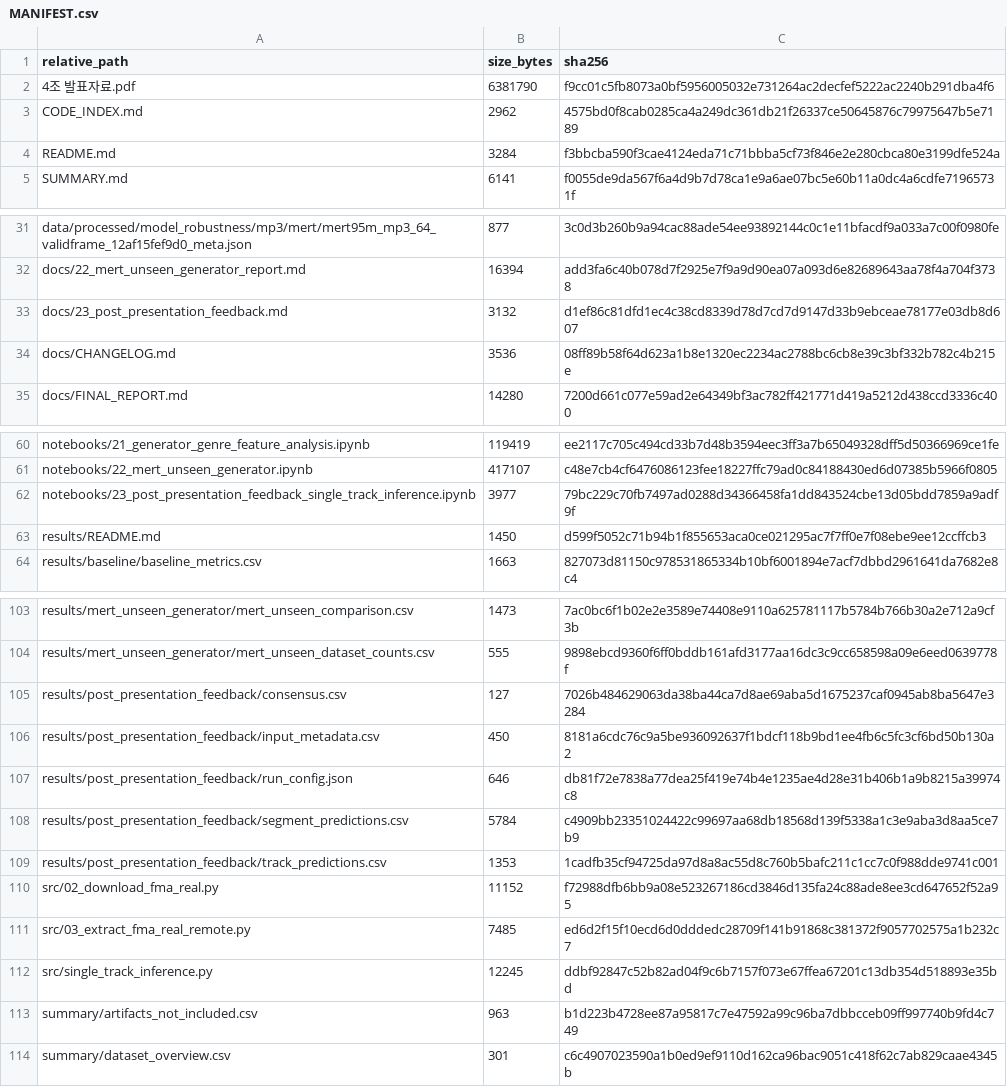
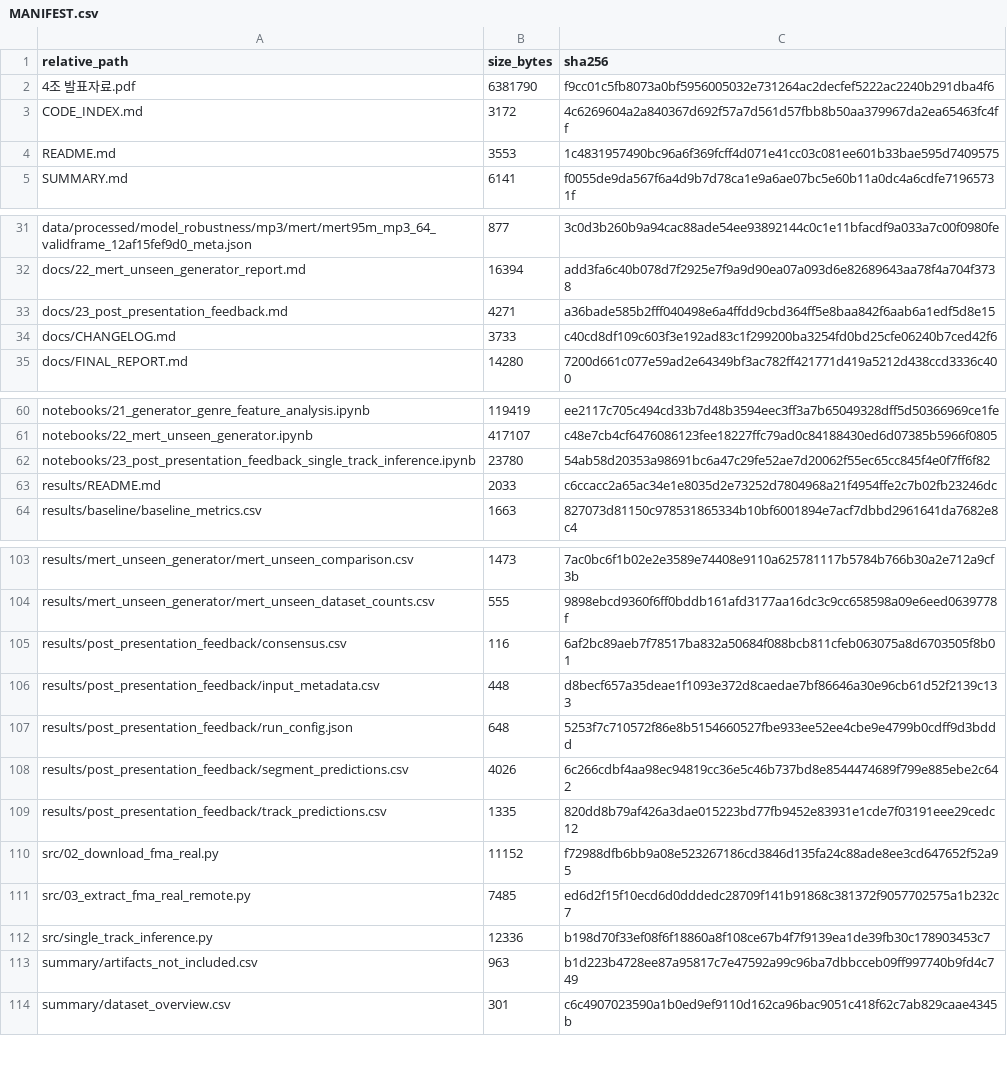
Before and after one commit to tmdwo1016/audio-deepfake-detection, a CSV file: 4조_DL프로젝트_(AI생성음악 탐지)/MANIFEST.csv, drawn as a sheet; only a part is shown, gaps mark what is left out.

```diff
--- a/4조_DL프로젝트_(AI생성음악 탐지)/MANIFEST.csv
+++ b/4조_DL프로젝트_(AI생성음악 탐지)/MANIFEST.csv
@@ -2,4 +2,4 @@ relative_path,size_bytes,sha256
 4조 발표자료.pdf,6381790,f9cc01c5fb8073a0bf5956005032e731264ac2decfef5222ac2240b291dba4f6
-CODE_INDEX.md,2962,4575bd0f8cab0285ca4a249dc361db21f26337ce50645876c79975647b5e7189
-README.md,3284,f3bbcba590f3cae4124eda71c71bbba5cf73f846e2e280cbca80e3199dfe524a
+CODE_INDEX.md,3172,4c6269604a2a840367d692f57a7d561d57fbb8b50aa379967da2ea65463fc4ff
+README.md,3553,1c4831957490bc96a6f369fcff4d071e41cc03c081ee601b33bae595d7409575
 SUMMARY.md,6141,f0055de9da567f6a4d9b7d78ca1e9a6ae07bc5e60b11a0dc4a6cdfe71965731f
@@ -32,4 +32,4 @@ data/processed/model_robustness/mp3/mert/mert95m_mp3_64_validframe_12af15fef9d0_
 docs/22_mert_unseen_generator_report.md,16394,add3fa6c40b078d7f2925e7f9a9d90ea07a093d6e82689643aa78f4a704f3738
-docs/23_post_presentation_feedback.md,3132,d1ef86c81dfd1ec4c38cd8339d78d7cd7d9147d33b9ebceae78177e03db8d607
-docs/CHANGELOG.md,3536,08ff89b58f64d623a1b8e1320ec2234ac2788bc6cb8e39c3bf332b782c4b215e
+docs/23_post_presentation_feedback.md,4271,a36bade585b2fff040498e6a4ffdd9cbd364ff5e8baa842f6aab6a1edf5d8e15
+docs/CHANGELOG.md,3733,c40cd8df109c603f3e192ad83c1f299200ba3254fd0bd25cfe06240b7ced42f6
 docs/FINAL_REPORT.md,14280,7200d661c077e59ad2e64349bf3ac782ff421771d419a5212d438ccd3336c400
@@ -61,4 +61,4 @@ notebooks/21_generator_genre_feature_analysis.ipynb,119419,ee2117c705c494cd33b7d
 notebooks/22_mert_unseen_generator.ipynb,417107,c48e7cb4cf6476086123fee18227ffc79ad0c84188430ed6d07385b5966f0805
-notebooks/23_post_presentation_feedback_single_track_inference.ipynb,3977,79bc229c70fb7497ad0288d34366458fa1dd843524cbe13d05bdd7859a9adf9f
-results/README.md,1450,d599f5052c71b94b1f855653aca0ce021295ac7f7ff0e7f08ebe9ee12ccffcb3
+notebooks/23_post_presentation_feedback_single_track_inference.ipynb,23780,54ab58d20353a98691bc6a47c29fe52ae7d20062f55ec65cc845f4e0f7ff6f82
+results/README.md,2033,c6ccacc2a65ac34e1e8035d2e73252d7804968a21f4954ffe2c7b02fb23246dc
 results/baseline/baseline_metrics.csv,1663,827073d81150c978531865334b10bf6001894e7acf7dbbd2961641da7682e8c4
@@ -104,10 +104,10 @@ results/mert_unseen_generator/mert_unseen_comparison.csv,1473,7ac0bc6f1b02e2e358
 results/mert_unseen_generator/mert_unseen_dataset_counts.csv,555,9898ebcd9360f6ff0bddb161afd3177aa16dc3c9cc658598a09e6eed0639778f
-results/post_presentation_feedback/consensus.csv,127,7026b484629063da38ba44ca7d8ae69aba5d1675237caf0945ab8ba5647e3284
-results/post_presentation_feedback/input_metadata.csv,450,8181a6cdc76c9a5be936092637f1bdcf118b9bd1ee4fb6c5fc3cf6bd50b130a2
-results/post_presentation_feedback/run_config.json,646,db81f72e7838a77dea25f419e74b4e1235ae4d28e31b406b1a9b8215a39974c8
-results/post_presentation_feedback/segment_predictions.csv,5784,c4909bb23351024422c99697aa68db18568d139f5338a1c3e9aba3d8aa5ce7b9
-results/post_presentation_feedback/track_predictions.csv,1353,1cadfb35cf94725da97d8a8ac55d8c760b5bafc211c1cc7c0f988dde9741c001
+results/post_presentation_feedback/consensus.csv,116,6af2bc89aeb7f78517ba832a50684f088bcb811cfeb063075a8d6703505f8b01
+results/post_presentation_feedback/input_metadata.csv,448,d8becf657a35deae1f1093e372d8caedae7bf86646a30e96cb61d52f2139c133
+results/post_presentation_feedback/run_config.json,648,5253f7c710572f86e8b5154660527fbe933ee52ee4cbe9e4799b0cdff9d3bddd
+results/post_presentation_feedback/segment_predictions.csv,4026,6c266cdbf4aa98ec94819cc36e5c46b737bd8e8544474689f799e885ebe2c642
+results/post_presentation_feedback/track_predictions.csv,1335,820dd8b79af426a3dae015223bd77fb9452e83931e1cde7f03191eee29cedc12
 src/02_download_fma_real.py,11152,f72988dfb6bb9a08e523267186cd3846d135fa24c88ade8ee3cd647652f52a95
 src/03_extract_fma_real_remote.py,7485,ed6d2f15f10ecd6d0dddedc28709f141b91868c381372f9057702575a1b232c7
-src/single_track_inference.py,12245,ddbf92847c52b82ad04f9c6b7157f073e67ffea67201c13db354d518893e35bd
+src/single_track_inference.py,12336,b198d70f33ef08f6f18860a8f108ce67b4f7f9139ea1de39fb30c178903453c7
 summary/artifacts_not_included.csv,963,b1d223b4728ee87a95817c7e47592a99c96ba7dbbcceb09ff997740b9fd4c749
```
Also changed, not shown: 17 other files.
